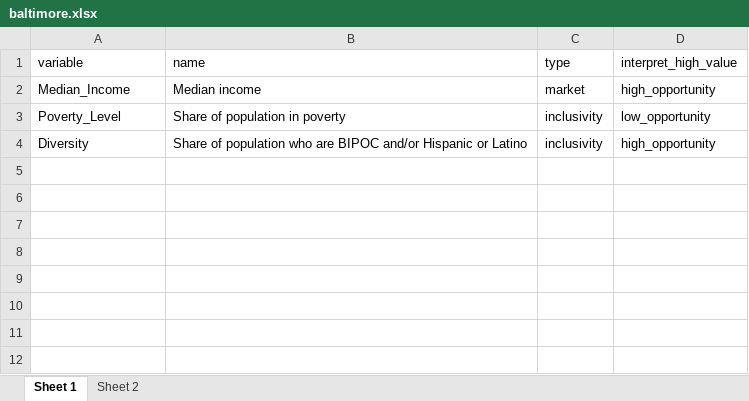
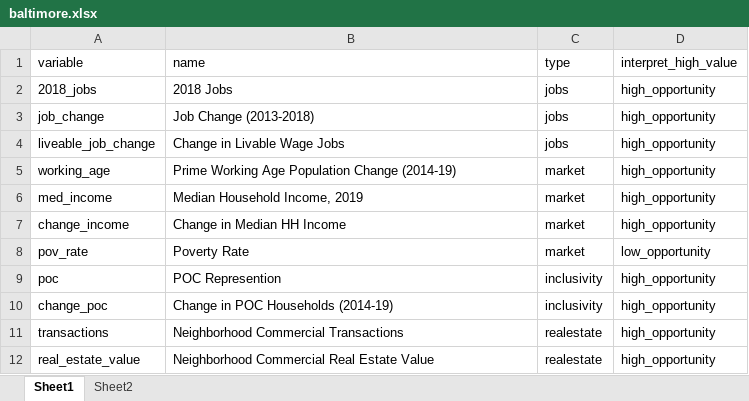
Before and after one commit to carogeo/economic-values-atlas, an Excel workbook: data-raw/baltimore.xlsx, sheet Sheet1, drawn as a sheet; values as stored, in another font and other column widths than the file's, no borders; removed rows and columns are numbered as before the commit, all else as after; the diff names each change by its address in the sheet, - before the commit and + after, or states it on an @@ line.

Commit message:
Corridor level data

```diff
--- a/data-raw/baltimore.xlsx (sheet Sheet1)
+++ b/data-raw/baltimore.xlsx (sheet Sheet1)
-sheet tab: Sheet 1
+sheet tab: Sheet1
-sheet tab: Sheet 2
+sheet tab: Sheet2
+row 2: 2018_jobs | 2018 Jobs | jobs | high_opportunity
+row 3: job_change | Job Change (2013-2018) | jobs | high_opportunity
+row 4: liveable_job_change | Change in Livable Wage Jobs | jobs | high_opportunity
+row 5: working_age | Prime Working Age Population Change (2014-19) | market | high_opportunity
+row 6: med_income | Median Household Income, 2019 | market | high_opportunity
-A7 (variable): Median_Income
+A7 (variable): change_income
-B7 (name): Median income
+B7 (name): Change in Median HH Income
-row 3: Poverty_Level | Share of population in poverty | inclusivity | low_opportunity
+row 8: pov_rate | Poverty Rate | market | low_opportunity
+row 9: poc | POC Represention | inclusivity | high_opportunity
-A10 (variable): Diversity
+A10 (variable): change_poc
-B10 (name): Share of population who are BIPOC and/or Hispanic or Latino
+B10 (name): Change in POC Households (2014-19)
+row 11: transactions | Neighborhood Commercial Transactions | realestate | high_opportunity
+row 12: real_estate_value | Neighborhood Commercial Real Estate Value | realestate | high_opportunity
```
Also changed, not shown: sheet Sheet2, 31 other files.
